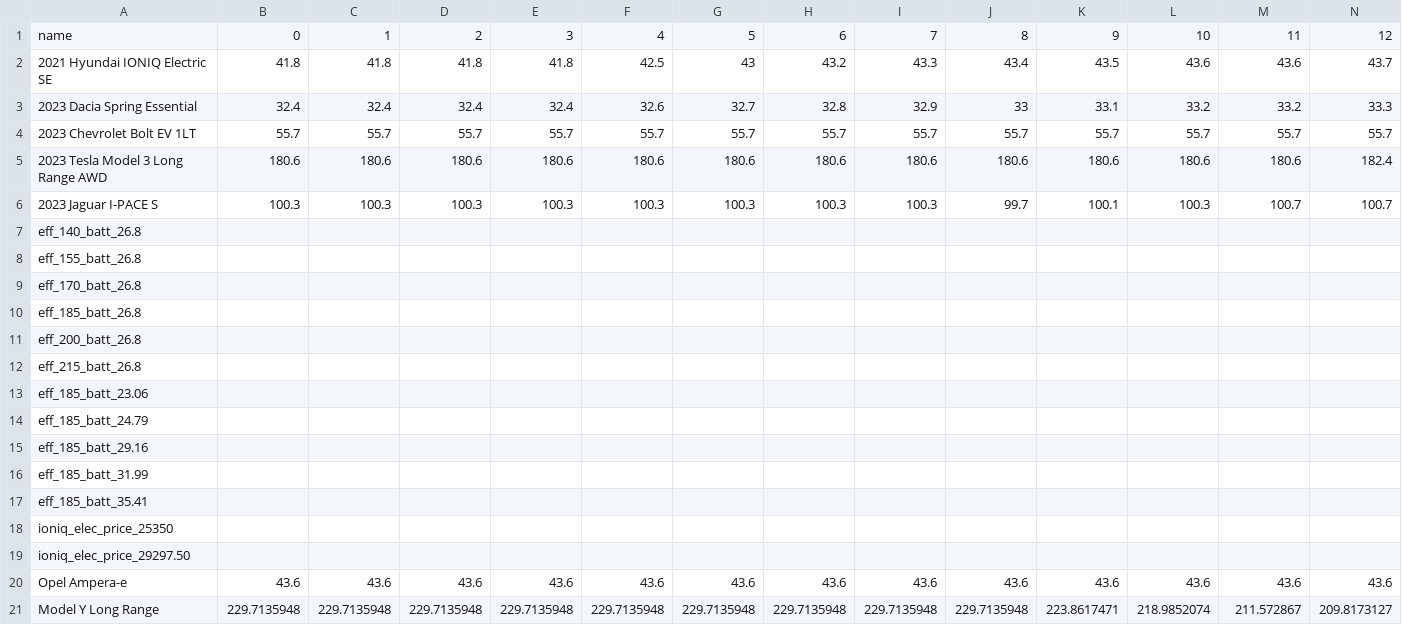
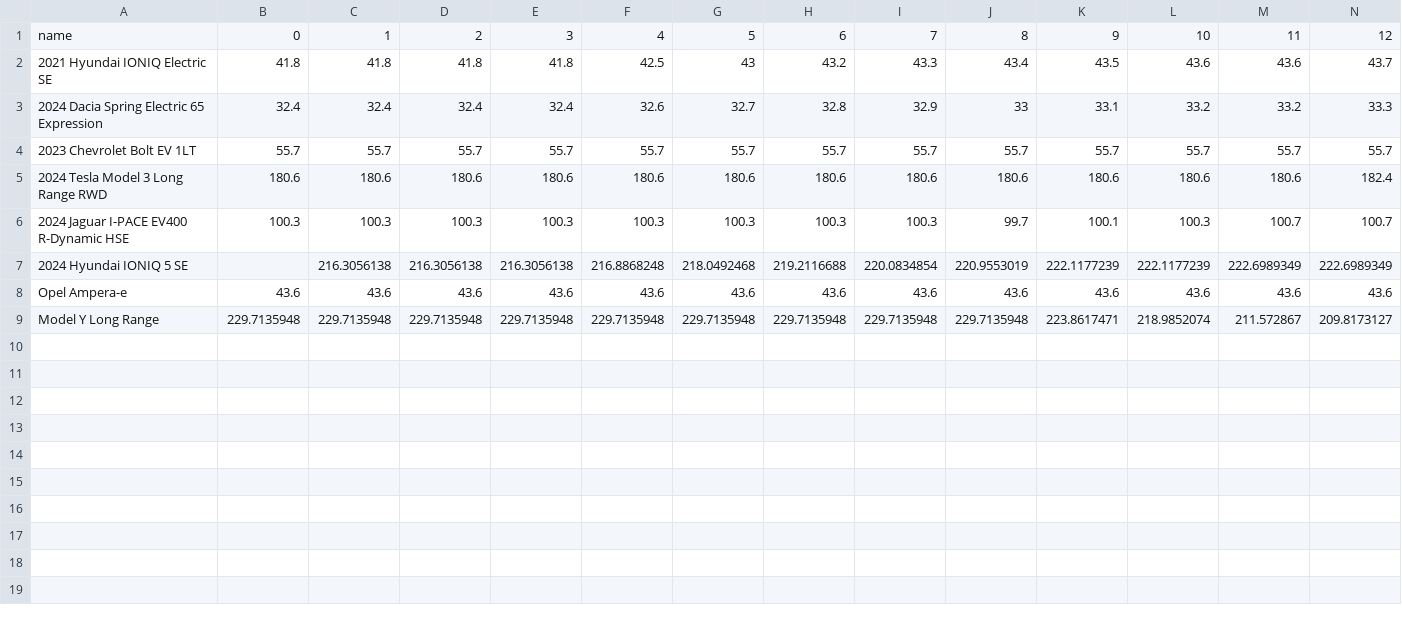
Before and after one commit to Stanford-Sustainable-Systems-Lab/pamodpy, a CSV file: pamodpy/data/charging_curve.csv, drawn as a sheet; only a part is shown; removed rows and columns are numbered as before the commit, all else as after; rows hold the shown columns only; the diff names each change by its address in the sheet, - before the commit and + after, or states it on an @@ line.

Commit message:
ENH: Updated vehicle charging curve data.

```diff
--- a/pamodpy/data/charging_curve.csv
+++ b/pamodpy/data/charging_curve.csv
-A3: 2023 Dacia Spring Essential
+A3: 2024 Dacia Spring Electric 65 Expression
-A5: 2023 Tesla Model 3 Long Range AWD
+A5: 2024 Tesla Model 3 Long Range RWD
-A6: 2023 Jaguar I-PACE S
+A6: 2024 Jaguar I-PACE EV400 R-Dynamic HSE
-row 7: eff_140_batt_26.8
-row 8: eff_155_batt_26.8
-row 9: eff_170_batt_26.8
-row 10: eff_185_batt_26.8
-row 11: eff_200_batt_26.8
-row 12: eff_215_batt_26.8
-row 13: eff_185_batt_23.06
-row 14: eff_185_batt_24.79
-row 15: eff_185_batt_29.16
-row 16: eff_185_batt_31.99
-row 17: eff_185_batt_35.41
-row 18: ioniq_elec_price_25350
-row 19: ioniq_elec_price_29297.50
+row 7: 2024 Hyundai IONIQ 5 SE |  | 216.3056138 | 216.3056138 | 216.3056138 | 216.8868248 | 218.0492468 | 219.2116688 | 220.0834854 | 220.9553019 | 222.1177239 | 222.1177239 | 222.6989349 | 222.6989349
```
